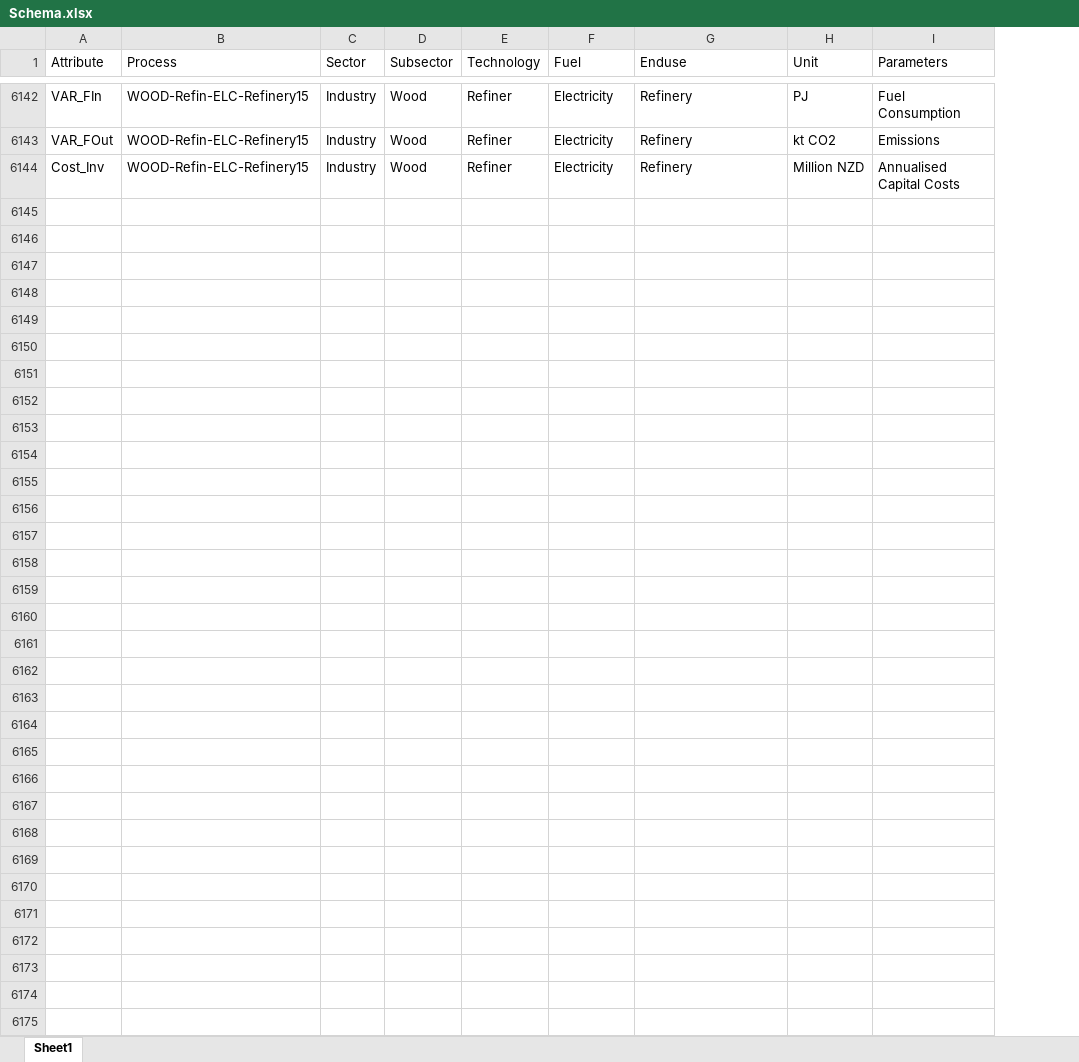
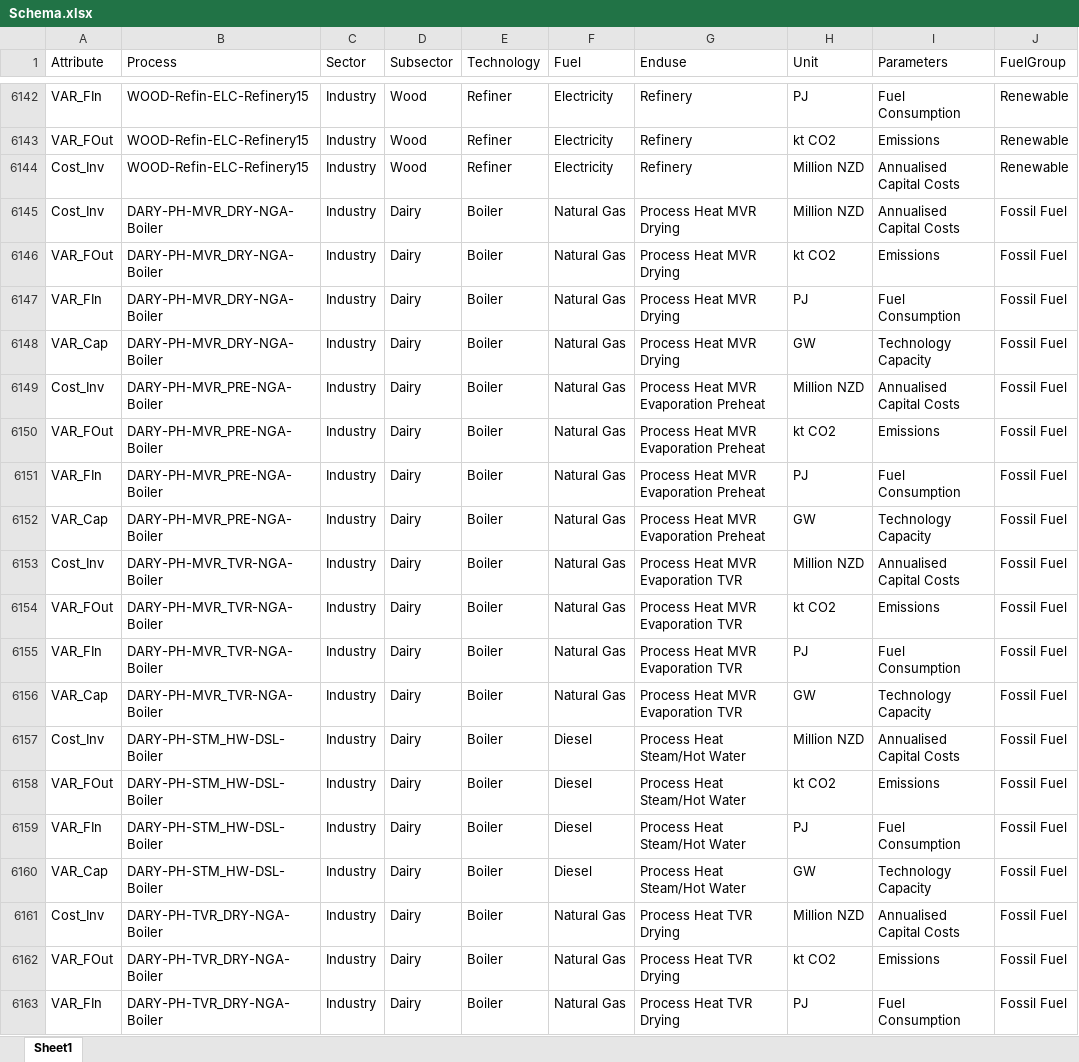
Before and after one commit to EECA-NZ/TIMES-NZ-Visualisation, an Excel workbook: TIMES_shiny/data_cleaning/Schema.xlsx, sheet Sheet1, drawn as a sheet; only a part is shown, gaps mark what is left out; values as stored, in another font and other column widths than the file's, no borders; the diff covers the shown part only; the diff names each change by its address in the sheet, - before the commit and + after, or states it on an @@ line.

Commit message:
Adding a switch for fuel type

```diff
--- a/TIMES_shiny/data_cleaning/Schema.xlsx (sheet Sheet1)
+++ b/TIMES_shiny/data_cleaning/Schema.xlsx (sheet Sheet1)
+column J (FuelGroup), rows 6142-6144: all Renewable
+row 6145: Cost_Inv | DARY-PH-MVR_DRY-NGA-Boiler | Industry | Dairy | Boiler | Natural Gas | Process Heat MVR Drying | Million NZD | Annualised Capital Costs | Fossil Fuel
+row 6146: VAR_FOut | DARY-PH-MVR_DRY-NGA-Boiler | Industry | Dairy | Boiler | Natural Gas | Process Heat MVR Drying | kt CO2 | Emissions | Fossil Fuel
+row 6147: VAR_FIn | DARY-PH-MVR_DRY-NGA-Boiler | Industry | Dairy | Boiler | Natural Gas | Process Heat MVR Drying | PJ | Fuel Consumption | Fossil Fuel
+row 6148: VAR_Cap | DARY-PH-MVR_DRY-NGA-Boiler | Industry | Dairy | Boiler | Natural Gas | Process Heat MVR Drying | GW | Technology Capacity | Fossil Fuel
+row 6149: Cost_Inv | DARY-PH-MVR_PRE-NGA-Boiler | Industry | Dairy | Boiler | Natural Gas | Process Heat MVR Evaporation Preheat | Million NZD | Annualised Capital Costs | Fossil Fuel
+row 6150: VAR_FOut | DARY-PH-MVR_PRE-NGA-Boiler | Industry | Dairy | Boiler | Natural Gas | Process Heat MVR Evaporation Preheat | kt CO2 | Emissions | Fossil Fuel
+row 6151: VAR_FIn | DARY-PH-MVR_PRE-NGA-Boiler | Industry | Dairy | Boiler | Natural Gas | Process Heat MVR Evaporation Preheat | PJ | Fuel Consumption | Fossil Fuel
+row 6152: VAR_Cap | DARY-PH-MVR_PRE-NGA-Boiler | Industry | Dairy | Boiler | Natural Gas | Process Heat MVR Evaporation Preheat | GW | Technology Capacity | Fossil Fuel
+row 6153: Cost_Inv | DARY-PH-MVR_TVR-NGA-Boiler | Industry | Dairy | Boiler | Natural Gas | Process Heat MVR Evaporation TVR | Million NZD | Annualised Capital Costs | Fossil Fuel
+row 6154: VAR_FOut | DARY-PH-MVR_TVR-NGA-Boiler | Industry | Dairy | Boiler | Natural Gas | Process Heat MVR Evaporation TVR | kt CO2 | Emissions | Fossil Fuel
+row 6155: VAR_FIn | DARY-PH-MVR_TVR-NGA-Boiler | Industry | Dairy | Boiler | Natural Gas | Process Heat MVR Evaporation TVR | PJ | Fuel Consumption | Fossil Fuel
+row 6156: VAR_Cap | DARY-PH-MVR_TVR-NGA-Boiler | Industry | Dairy | Boiler | Natural Gas | Process Heat MVR Evaporation TVR | GW | Technology Capacity | Fossil Fuel
+row 6157: Cost_Inv | DARY-PH-STM_HW-DSL-Boiler | Industry | Dairy | Boiler | Diesel | Process Heat Steam/Hot Water | Million NZD | Annualised Capital Costs | Fossil Fuel
+row 6158: VAR_FOut | DARY-PH-STM_HW-DSL-Boiler | Industry | Dairy | Boiler | Diesel | Process Heat Steam/Hot Water | kt CO2 | Emissions | Fossil Fuel
+row 6159: VAR_FIn | DARY-PH-STM_HW-DSL-Boiler | Industry | Dairy | Boiler | Diesel | Process Heat Steam/Hot Water | PJ | Fuel Consumption | Fossil Fuel
+row 6160: VAR_Cap | DARY-PH-STM_HW-DSL-Boiler | Industry | Dairy | Boiler | Diesel | Process Heat Steam/Hot Water | GW | Technology Capacity | Fossil Fuel
+row 6161: Cost_Inv | DARY-PH-TVR_DRY-NGA-Boiler | Industry | Dairy | Boiler | Natural Gas | Process Heat TVR Drying | Million NZD | Annualised Capital Costs | Fossil Fuel
+row 6162: VAR_FOut | DARY-PH-TVR_DRY-NGA-Boiler | Industry | Dairy | Boiler | Natural Gas | Process Heat TVR Drying | kt CO2 | Emissions | Fossil Fuel
+row 6163: VAR_FIn | DARY-PH-TVR_DRY-NGA-Boiler | Industry | Dairy | Boiler | Natural Gas | Process Heat TVR Drying | PJ | Fuel Consumption | Fossil Fuel
```
Also changed, not shown: 45 added rows elsewhere in this sheet, TIMES_shiny/data_cleaning/Schema_colors.xlsx, 7 other files.
